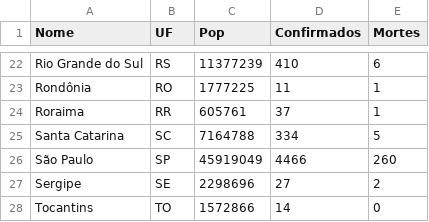
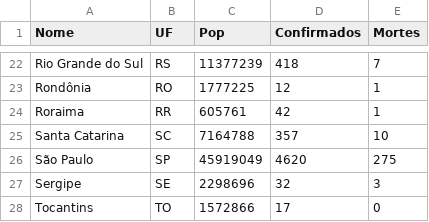
Before and after one commit to CajazeiraRamos/CajazeiraRamos.github.io, a CSV file: Covid19/data/covid19Br.csv, drawn as a sheet; only a part is shown, gaps mark what is left out; the diff covers the shown part only; the diff names each change by its address in the sheet, - before the commit and + after, or states it on an @@ line.

```diff
--- a/Covid19/data/covid19Br.csv
+++ b/Covid19/data/covid19Br.csv
-D22 (Confirmados): 410
+D22 (Confirmados): 418
-E22 (Mortes): 6
+E22 (Mortes): 7
-D23 (Confirmados): 11
+D23 (Confirmados): 12
-D24 (Confirmados): 37
+D24 (Confirmados): 42
-D25 (Confirmados): 334
+D25 (Confirmados): 357
-E25 (Mortes): 5
+E25 (Mortes): 10
-D26 (Confirmados): 4466
+D26 (Confirmados): 4620
-E26 (Mortes): 260
+E26 (Mortes): 275
-D27 (Confirmados): 27
+D27 (Confirmados): 32
-E27 (Mortes): 2
+E27 (Mortes): 3
-D28 (Confirmados): 14
+D28 (Confirmados): 17
```
Also changed, not shown: 32 edited cells elsewhere in this file, 1 other file.
